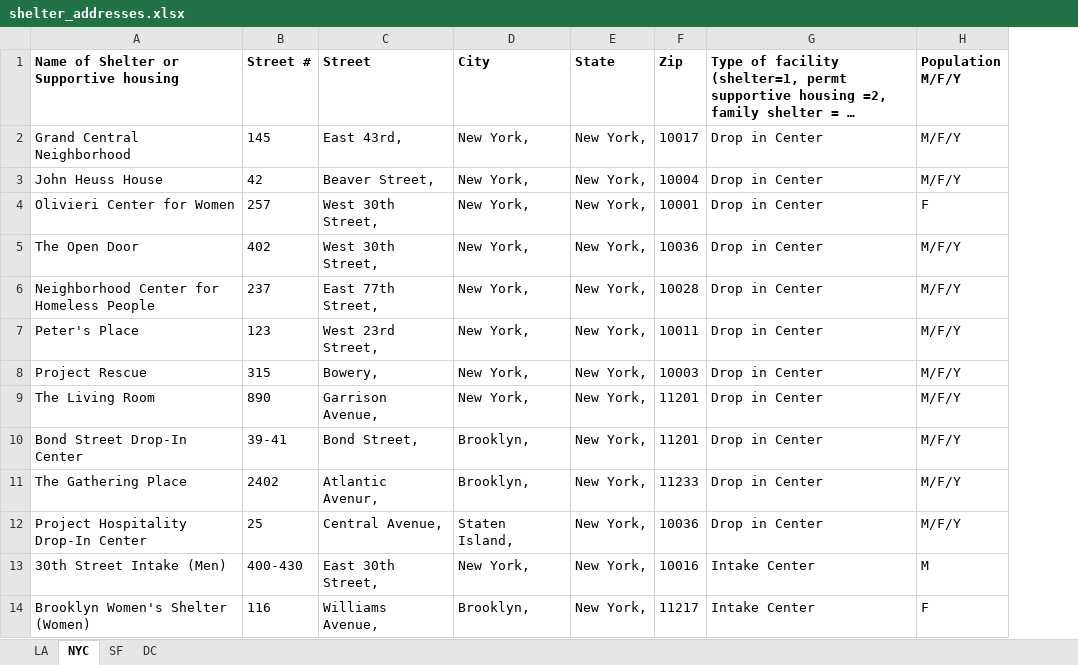
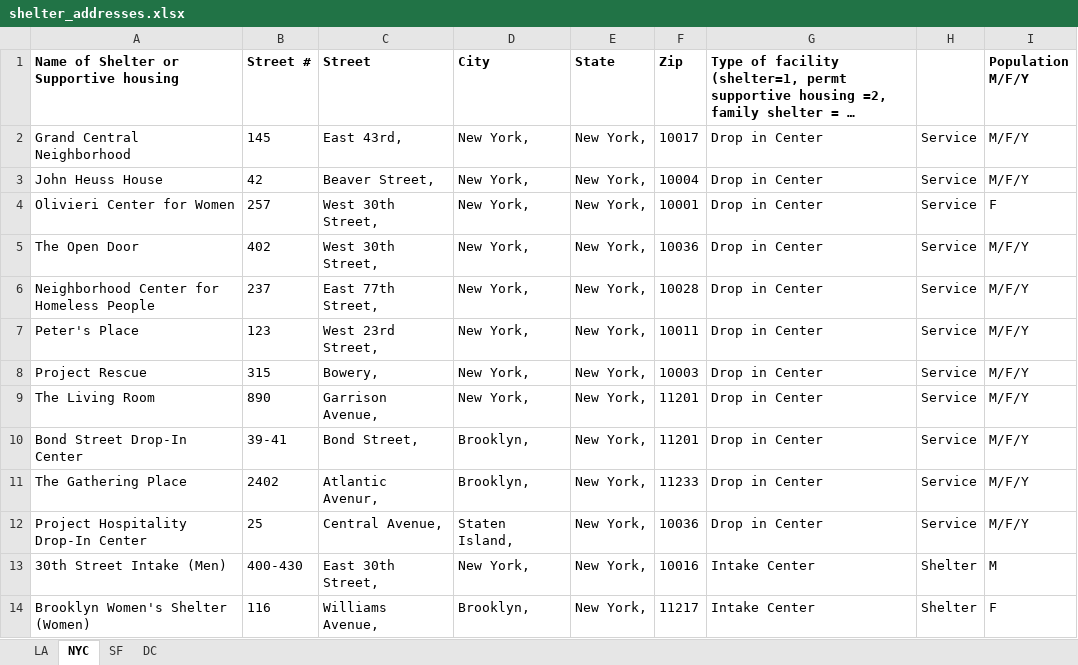
Before and after one commit to gwu-libraries/sheltermap, an Excel workbook: data/shelter_addresses.xlsx, sheet NYC, drawn as a sheet; only a part is shown; long unchanged cells end in …; values as stored, in another font and other column widths than the file's, no borders; the diff names each change by its address in the sheet, - before the commit and + after, or states it on an @@ line.

Commit message:
New shelter addresses with new column

```diff
--- a/data/shelter_addresses.xlsx (sheet NYC)
+++ b/data/shelter_addresses.xlsx (sheet NYC)
+column H, rows 2-14: Service | Service | Service | Service | Service | Service | Service | Service | Service | Service | Service | Shelter | Shelter
```
Also changed, not shown: sheet SF.
